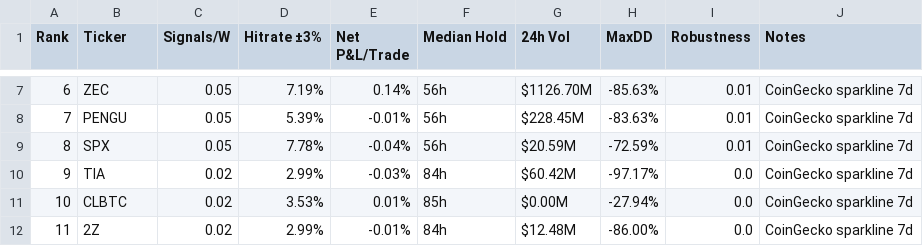
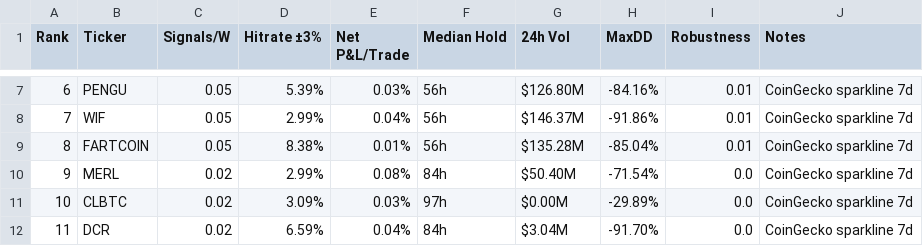
Before and after one commit to Philshirt18/TR, a CSV file: outputs/top15_table.csv, drawn as a sheet; only a part is shown, gaps mark what is left out; the diff covers the shown part only.

```diff
--- a/outputs/top15_table.csv
+++ b/outputs/top15_table.csv
@@ -7,6 +7,6 @@ Rank,Ticker,Signals/W,Hitrate ±3%,Net P&L/Trade,Median Hold,24h Vol,MaxDD,Robus
-6,ZEC,0.05,7.19%,0.14%,56h,$1126.70M,-85.63%,0.01,CoinGecko sparkline 7d
-7,PENGU,0.05,5.39%,-0.01%,56h,$228.45M,-83.63%,0.01,CoinGecko sparkline 7d
-8,SPX,0.05,7.78%,-0.04%,56h,$20.59M,-72.59%,0.01,CoinGecko sparkline 7d
-9,TIA,0.02,2.99%,-0.03%,84h,$60.42M,-97.17%,0.0,CoinGecko sparkline 7d
-10,CLBTC,0.02,3.53%,0.01%,85h,$0.00M,-27.94%,0.0,CoinGecko sparkline 7d
-11,2Z,0.02,2.99%,-0.01%,84h,$12.48M,-86.00%,0.0,CoinGecko sparkline 7d
+6,PENGU,0.05,5.39%,0.03%,56h,$126.80M,-84.16%,0.01,CoinGecko sparkline 7d
+7,WIF,0.05,2.99%,0.04%,56h,$146.37M,-91.86%,0.01,CoinGecko sparkline 7d
+8,FARTCOIN,0.05,8.38%,0.01%,56h,$135.28M,-85.04%,0.01,CoinGecko sparkline 7d
+9,MERL,0.02,2.99%,0.08%,84h,$50.40M,-71.54%,0.0,CoinGecko sparkline 7d
+10,CLBTC,0.02,3.09%,0.03%,97h,$0.00M,-29.89%,0.0,CoinGecko sparkline 7d
+11,DCR,0.02,6.59%,0.04%,84h,$3.04M,-91.70%,0.0,CoinGecko sparkline 7d
```
Also changed, not shown: 49 edited cells elsewhere in this file, 1 other file.
